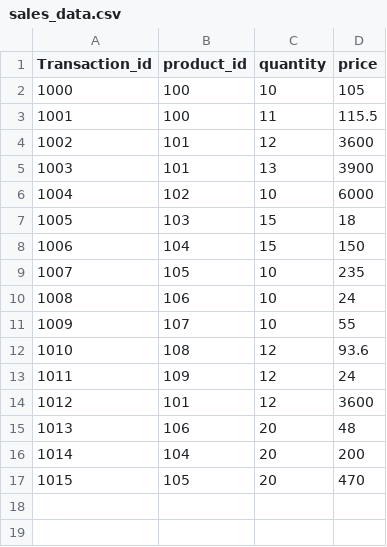
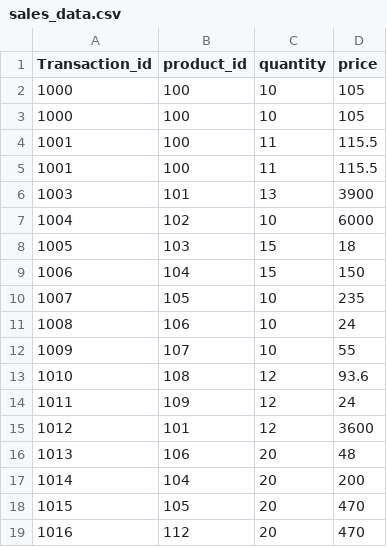
Before and after one commit to Nwankhede/Latest_task, a CSV file: src/main/resources/sales_data.csv, drawn as a sheet; removed rows and columns are numbered as before the commit, all else as after; the diff names each change by its address in the sheet, - before the commit and + after, or states it on an @@ line.

```diff
--- a/src/main/resources/sales_data.csv
+++ b/src/main/resources/sales_data.csv
+row 3: 1000 | 100 | 10 | 105
-row 4: 1002 | 101 | 12 | 3600
+row 5: 1001 | 100 | 11 | 115.5
+row 19: 1016 | 112 | 20 | 470
```
Also changed, not shown: src/main/resources/product_data.csv, 1 other file.
